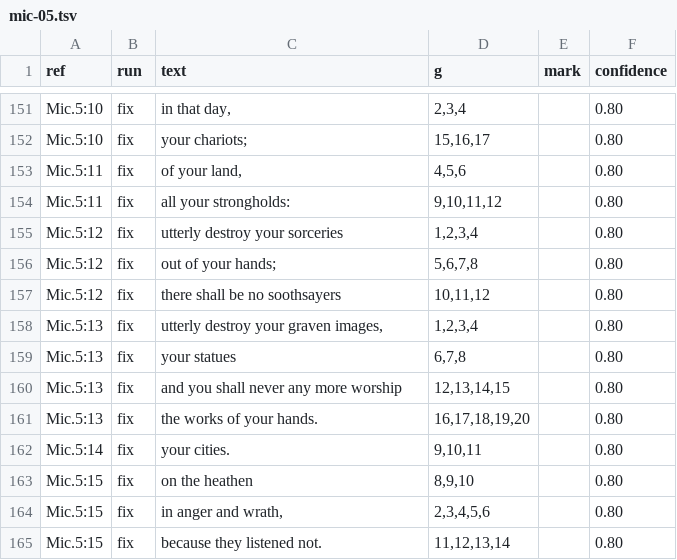
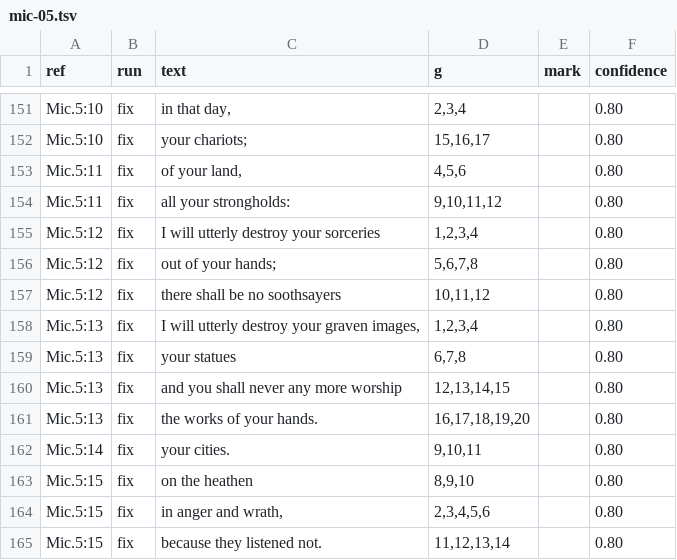
Before and after one commit to Jonathan-A-White/lampas, a TSV file: data/lxx/align/mic-05.tsv, drawn as a sheet; only a part is shown, gaps mark what is left out.

Commit message:
Micah: pairing status paired, notes, real-data test, sidecar with reasons, fix rows reread against the joined chunks

```diff
--- a/data/lxx/align/mic-05.tsv
+++ b/data/lxx/align/mic-05.tsv
@@ -154,6 +154,6 @@ Mic.5:11	fix	of your land,	4,5,6		0.80
 Mic.5:11	fix	all your strongholds:	9,10,11,12		0.80
-Mic.5:12	fix	utterly destroy your sorceries	1,2,3,4		0.80
+Mic.5:12	fix	I will utterly destroy your sorceries	1,2,3,4		0.80
 Mic.5:12	fix	out of your hands;	5,6,7,8		0.80
 Mic.5:12	fix	there shall be no soothsayers	10,11,12		0.80
-Mic.5:13	fix	utterly destroy your graven images,	1,2,3,4		0.80
+Mic.5:13	fix	I will utterly destroy your graven images,	1,2,3,4		0.80
 Mic.5:13	fix	your statues	6,7,8		0.80
```
Also changed, not shown: data/lxx/align/mic-01.tsv, data/lxx/align/mic-07.tsv, 4 other files.
